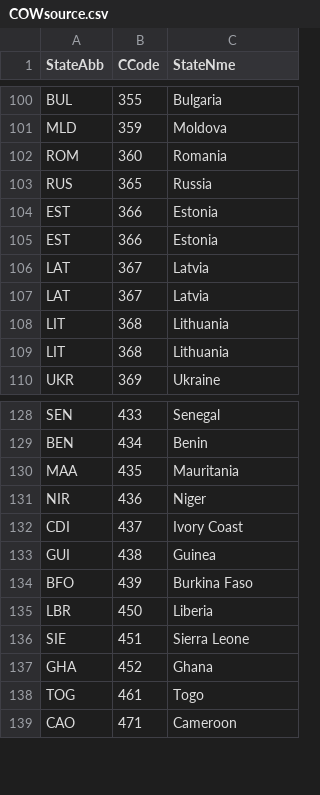
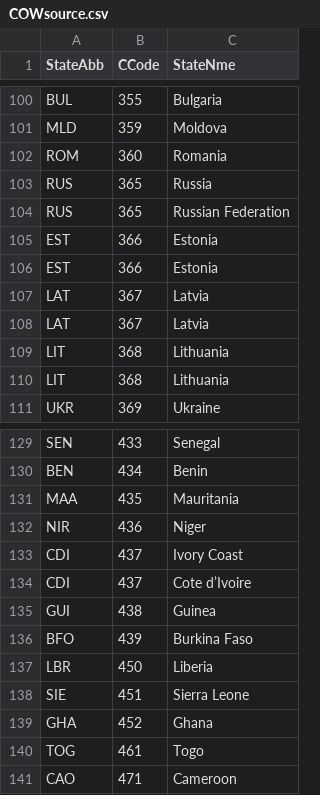
Before and after one commit to zsmahmood89/Python, a CSV file: COWsource.csv, drawn as a sheet; only a part is shown, gaps mark what is left out; the diff names each change by its address in the sheet, - before the commit and + after, or states it on an @@ line.

Commit message:
fixed ccode suggestions and updated cow source

```diff
--- a/COWsource.csv
+++ b/COWsource.csv
+row 104: RUS | 365 | Russian Federation
+row 134: CDI | 437 | Cote d’Ivoire
```
Also changed, not shown: 2 other files.
